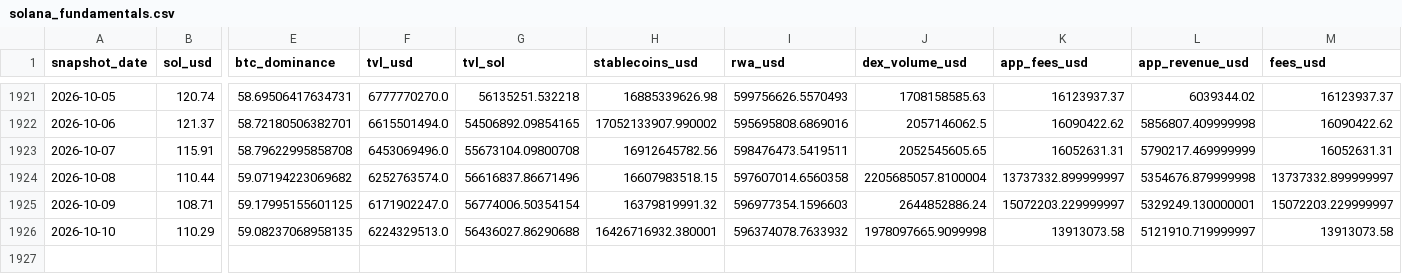
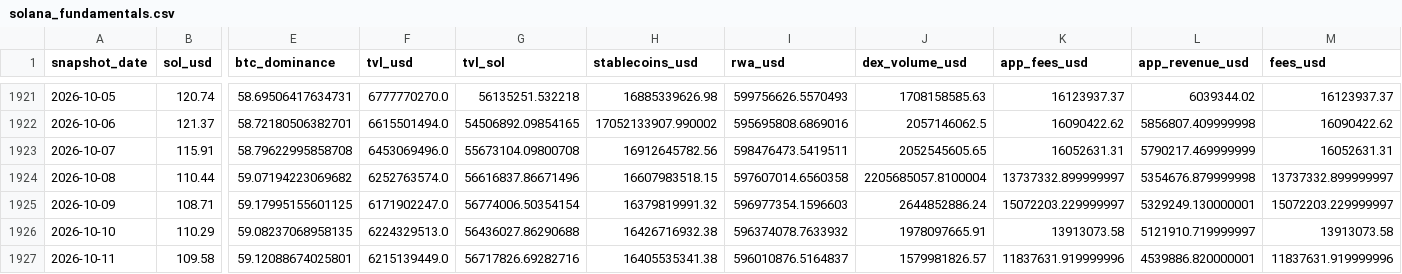
Before and after one commit to derbariton-spec/solana_monitor, a CSV file: data/solana_fundamentals.csv, drawn as a sheet; only a part is shown, gaps mark what is left out; rows hold the shown columns only; the diff names each change by its address in the sheet, - before the commit and + after, or states it on an @@ line.

```diff
--- a/data/solana_fundamentals.csv
+++ b/data/solana_fundamentals.csv
-H1926 (stablecoins_usd): 16426716932.380001
+H1926 (stablecoins_usd): 16426716932.38
-J1926 (dex_volume_usd): 1978097665.9099998
+J1926 (dex_volume_usd): 1978097665.91
+row 1927: 2026-10-11 | 109.58 | 59.12088674025801 | 6215139449.0 | 56717826.69282716 | 16405535341.38 | 596010876.5164837 | 1579981826.57 | 11837631.919999996 | 4539886.820000001 | 11837631.919999996
```
